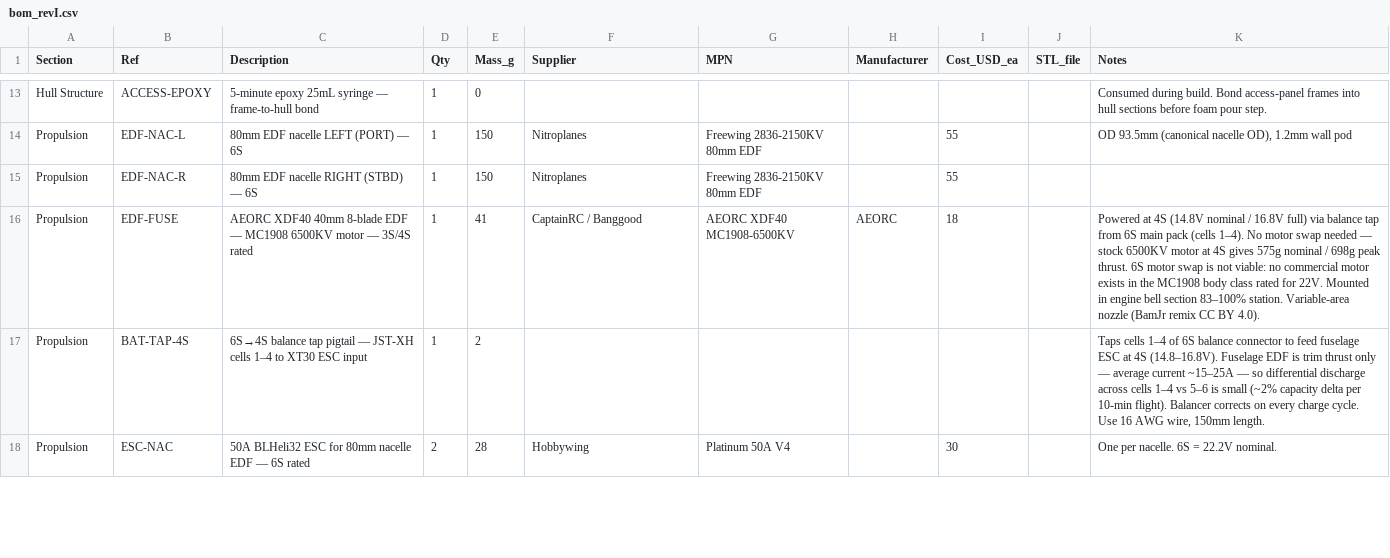
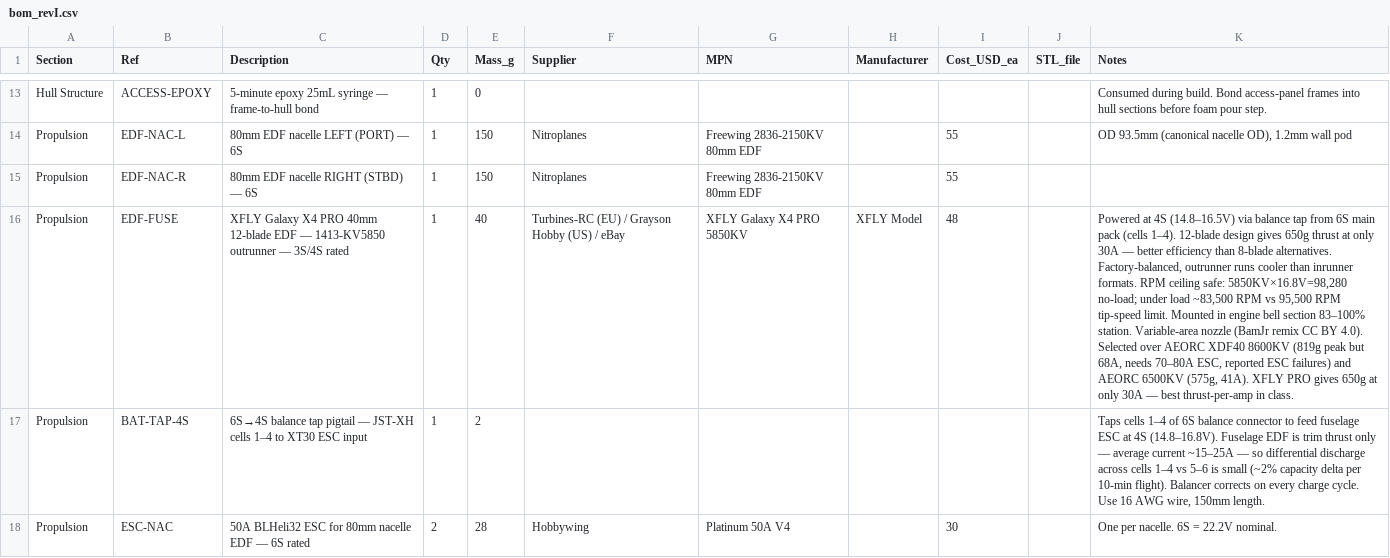
Before and after one commit to Stab-Rabbit-coding/Serenity-UAV, a CSV file: serenity/docs/bom_revI.csv, drawn as a sheet; only a part is shown, gaps mark what is left out; the diff covers the shown part only; the diff names each change by its address in the sheet, - before the commit and + after, or states it on an @@ line.

```diff
--- a/serenity/docs/bom_revI.csv
+++ b/serenity/docs/bom_revI.csv
-C16 (Description): AEORC XDF40 40mm 8-blade EDF — MC1908 6500KV motor — 3S/4S…
+C16 (Description): XFLY Galaxy X4 PRO 40mm 12-blade EDF — 1413-KV5850 outrunner — 3S/4S…
-E16 (Mass_g): 41
+E16 (Mass_g): 40
-F16 (Supplier): CaptainRC / Banggood
+F16 (Supplier): Turbines-RC (EU) / Grayson Hobby (US) / eBay
-G16 (MPN): AEORC XDF40 MC1908-6500KV
+G16 (MPN): XFLY Galaxy X4 PRO 5850KV
-H16 (Manufacturer): AEORC
+H16 (Manufacturer): XFLY Model
-I16 (Cost_USD_ea): 18
+I16 (Cost_USD_ea): 48
-K16 (Notes): …at 4S (14.8V nominal / 16.8V full) via balance tap from 6S main pack (cells 1–4). No motor swap needed — stock 6500KV motor at 4S gives 575g nominal / 698g peak thrust. 6S motor swap is not viable: no commercial motor exists in the MC1908 body class rated for 22V. Mounted in engine bell section 83–100% station. Variable-area nozzle (BamJr remix CC BY 4.0).
+K16 (Notes): …at 4S (14.8–16.5V) via balance tap from 6S main pack (cells 1–4). 12-blade design gives 650g thrust at only 30A — better efficiency than 8-blade alternatives. Factory-balanced, outrunner runs cooler than inrunner formats. RPM ceiling safe: 5850KV×16.8V=98,280 no-load; under load ~83,500 RPM vs 95,500 RPM tip-speed limit. Mounted in engine bell section 83–100% station. Variable-area nozzle (BamJr remix CC BY 4.0). Selected over AEORC XDF40 8600KV (819g peak but 68A, needs 70–80A ESC, reported ESC failures) and AEORC 6500KV (575g, 41A). XFLY PRO gives 650g at only 30A — best thrust-per-amp in class.
```
Also changed, not shown: 5 edited cells elsewhere in this file, 3 other files.
